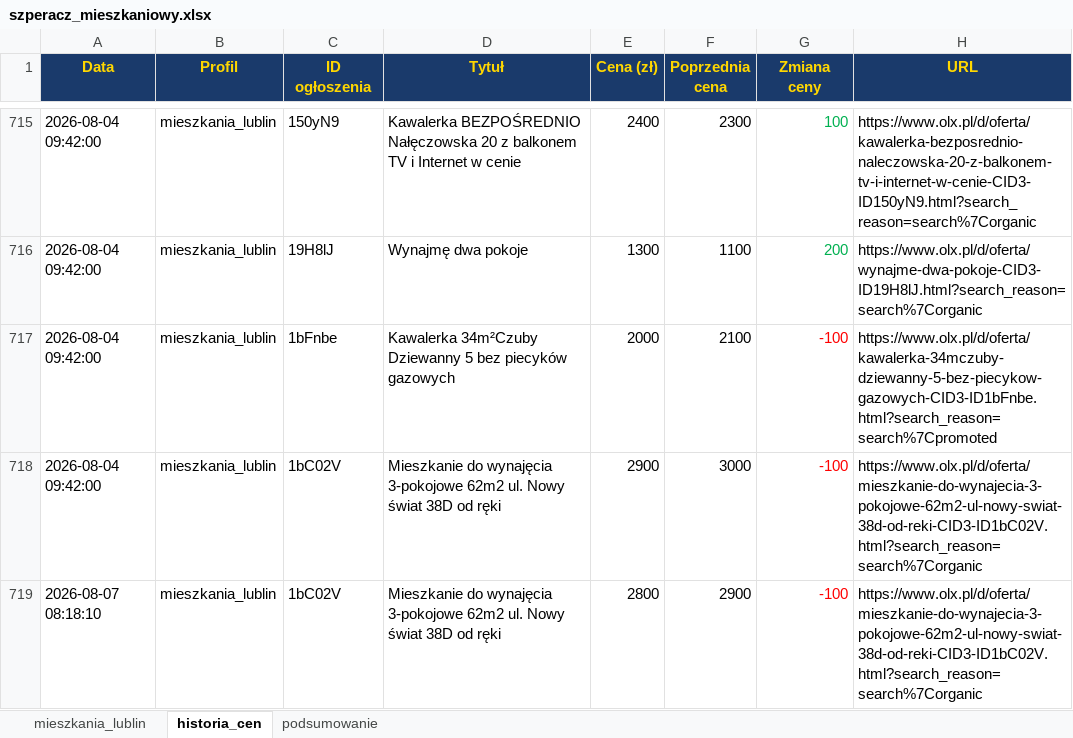
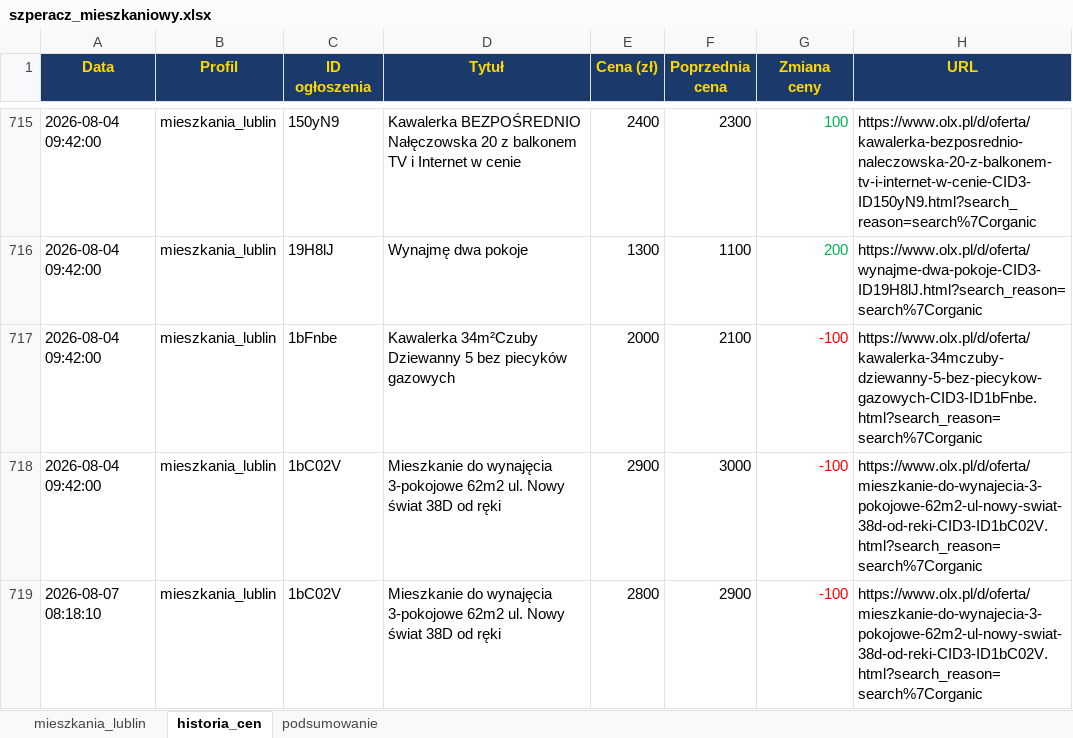
Before and after one commit to Bonaventura-EW/SZPERACZ-MIESZKANIOWY, an Excel workbook: data/szperacz_mieszkaniowy.xlsx, sheet historia_cen, drawn as a sheet; only a part is shown, gaps mark what is left out; values as stored, in another font and other column widths than the file's, no borders; the diff covers the shown part only; the diff names each change by its address in the sheet, - before the commit and + after, or states it on an @@ line.

```diff
--- a/data/szperacz_mieszkaniowy.xlsx (sheet historia_cen)
+++ b/data/szperacz_mieszkaniowy.xlsx (sheet historia_cen)
-H717 (URL): https://www.olx.pl/d/oferta/kawalerka-34mczuby-dziewanny-5-bez-piecykow-gazowych-CID3-ID1bFnbe.html?search_reason=search%7Cpromoted
+H717 (URL): https://www.olx.pl/d/oferta/kawalerka-34mczuby-dziewanny-5-bez-piecykow-gazowych-CID3-ID1bFnbe.html?search_reason=search%7Corganic
```
Also changed, not shown: 1 added row and 11 edited cells elsewhere in this sheet, sheet mieszkania_lublin, sheet podsumowanie, 4 other files.
